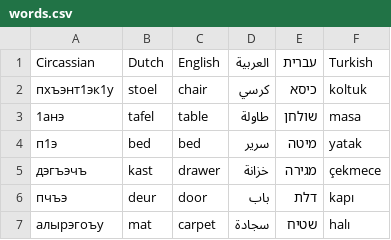
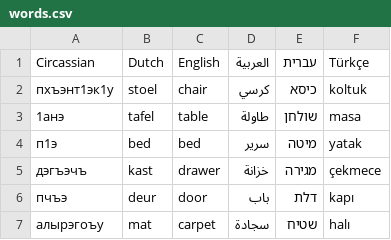
Before and after one commit to AslanHattukai96/sthtml, a CSV file: words.csv, drawn as a sheet; only a part is shown.

Commit message:
edir false turkish

```diff
--- a/words.csv
+++ b/words.csv
@@ -1,2 +1,2 @@
-Circassian,Dutch,English,العربية,עברית,Turkish
+Circassian,Dutch,English,العربية,עברית,Türkçe
 пхъэнт1эк1у,stoel,chair,كرسي,כיסא,koltuk
```
Also changed, not shown: 1 other file.
